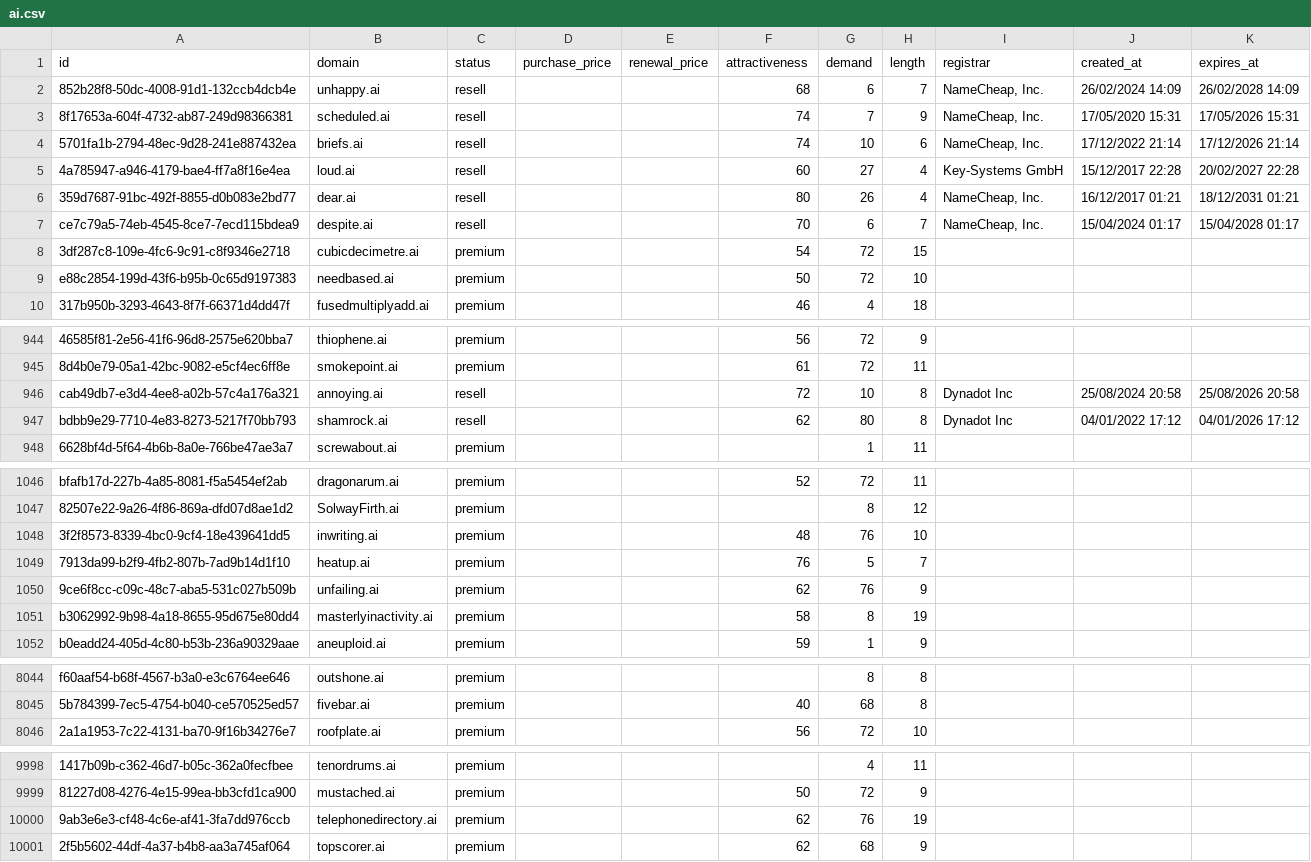
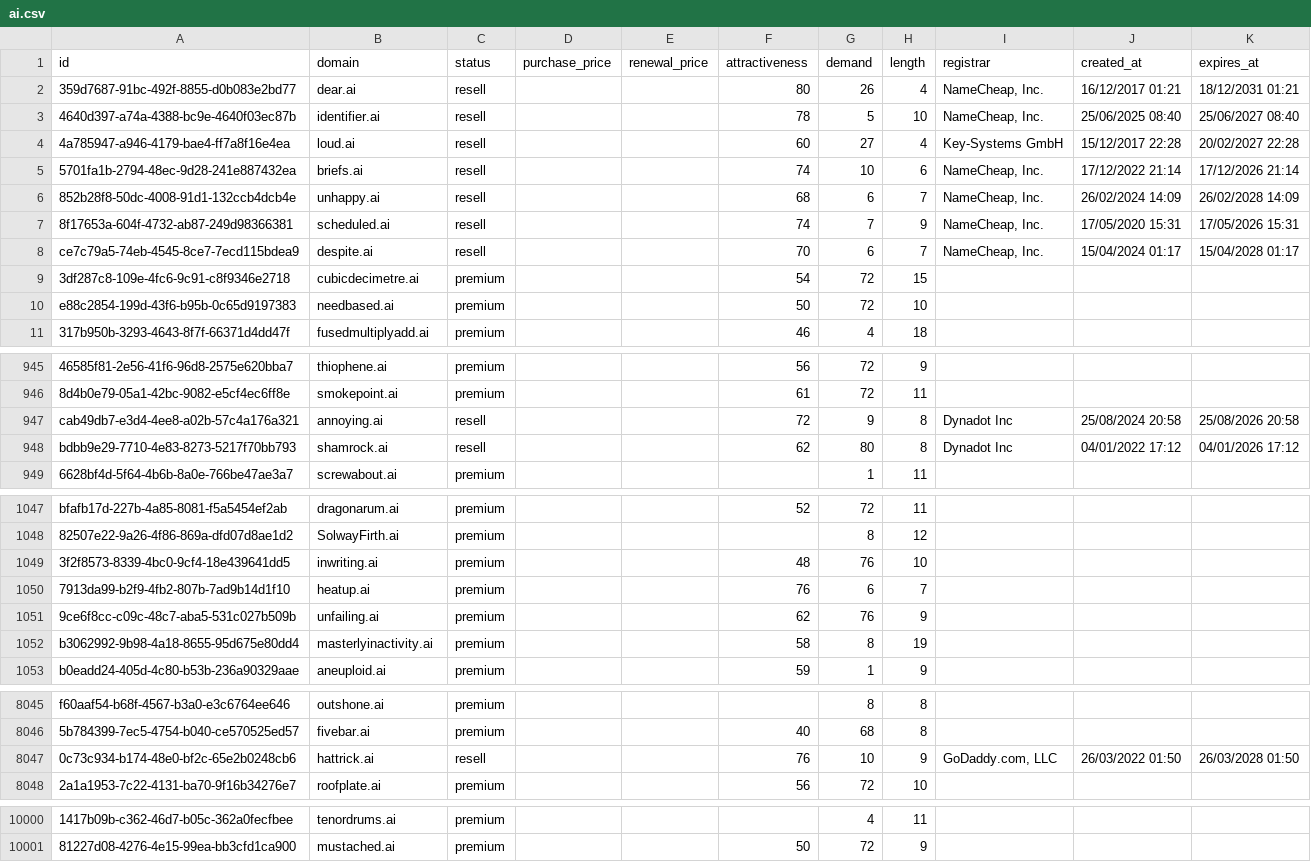
Before and after one commit to UniqueDomains/ai-oneword-domains, a CSV file: ai.csv, drawn as a sheet; only a part is shown, gaps mark what is left out; removed rows and columns are numbered as before the commit, all else as after; the diff covers the shown part only; the diff names each change by its address in the sheet, - before the commit and + after, or states it on an @@ line.

Commit message:
Domains update

```diff
--- a/ai.csv
+++ b/ai.csv
@@ row 6 moved to row 2: 359d7687-91bc-492f-8855-d0b083e2bd77 @@
+row 3: 4640d397-a74a-4388-bc9e-4640f03ec87b | identifier.ai | resell |  |  | 78 | 5 | 10 | NameCheap, Inc. | 25/06/2025 08:40 | 25/06/2027 08:40
@@ row 5 moved to row 4: 4a785947-a946-4179-bae4-ff7a8f16e4ea @@
@@ row 4 moved to row 5: 5701fa1b-2794-48ec-9d28-241e887432ea @@
-G947 (demand): 10
+G947 (demand): 9
-G1050 (demand): 5
+G1050 (demand): 6
+row 8047: 0c73c934-b174-48e0-bf2c-65e2b0248cb6 | hattrick.ai | resell |  |  | 76 | 10 | 9 | GoDaddy.com, LLC | 26/03/2022 01:50 | 26/03/2028 01:50
-row 10000: 9ab3e6e3-cf48-4c6e-af41-3fa7dd976ccb | telephonedirectory.ai | premium |  |  | 62 | 76 | 19
-row 10001: 2f5b5602-44df-4a37-b4b8-aa3a745af064 | topscorer.ai | premium |  |  | 62 | 68 | 9
```
Also changed, not shown: 13 edited cells elsewhere in this file, 4 other files.
